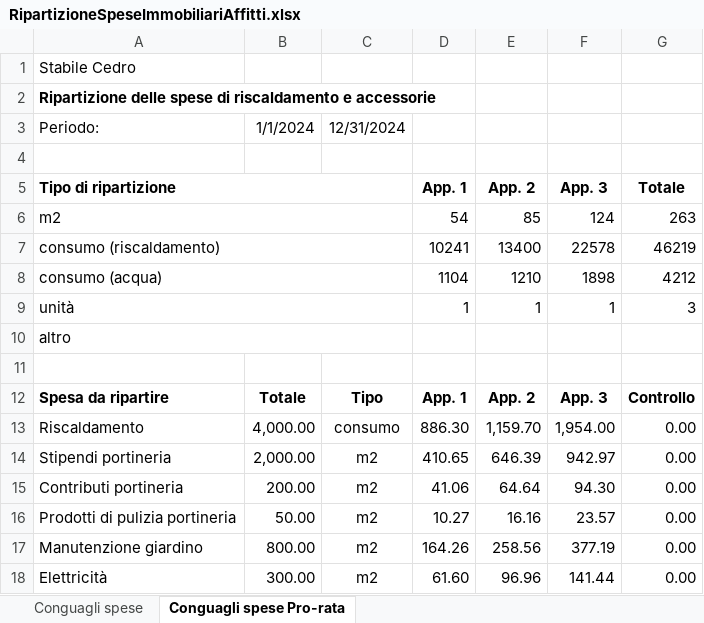
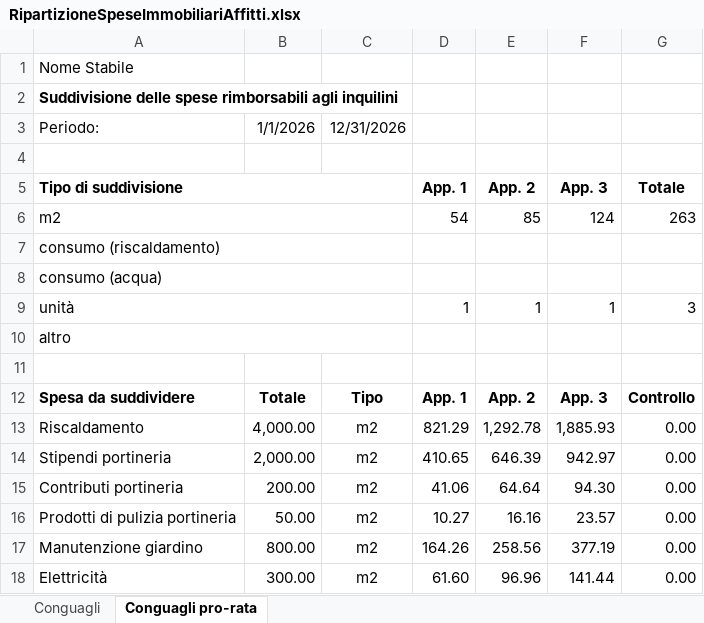
Before and after one commit to BananaAccounting/Universal, an Excel workbook: realestate/documents/RipartizioneSpeseImmobiliariAffitti.xlsx, sheet Conguagli pro-rata, drawn as a sheet; only a part is shown; values as stored, in another font and other column widths than the file's, no borders; conditional formats not drawn; the diff covers the shown part only; the diff names each change by its address in the sheet, - before the commit and + after, or states it on an @@ line.

Commit message:
Update RipartizioneSpeseImmobiliariAffitti.xlsx

```diff
--- a/realestate/documents/RipartizioneSpeseImmobiliariAffitti.xlsx (sheet Conguagli pro-rata)
+++ b/realestate/documents/RipartizioneSpeseImmobiliariAffitti.xlsx (sheet Conguagli pro-rata)
-sheet tab: Conguagli spese
+sheet tab: Conguagli
-sheet tab: Conguagli spese Pro-rata
+sheet tab: Conguagli pro-rata
-A1 (Tipo di suddivisione): Stabile Cedro
+A1 (Tipo di suddivisione): Nome Stabile
-A2 (Tipo di suddivisione): Ripartizione delle spese di riscaldamento e accessorie
+A2 (Tipo di suddivisione): Suddivisione delle spese rimborsabili agli inquilini
-B3: 1/1/2024
+B3: 1/1/2026
-C3: 12/31/2024
+C3: 12/31/2026
-A5: Tipo di ripartizione
+A5: Tipo di suddivisione
-D7 (App. 1): 10241
+D7 (App. 1): (empty)
-E7 (App. 2): 13400
+E7 (App. 2): (empty)
-F7 (App. 3): 22578
+F7 (App. 3): (empty)
-G7 (Totale): 46219
+G7 (Totale): (empty)
-D8 (App. 1): 1104
+D8 (App. 1): (empty)
-E8 (App. 2): 1210
+E8 (App. 2): (empty)
-F8 (App. 3): 1898
+F8 (App. 3): (empty)
-G8 (Totale): 4212
+G8 (Totale): (empty)
-A12 (Tipo di suddivisione): Spesa da ripartire
+A12 (Tipo di suddivisione): Spesa da suddividere
-C13: consumo
+C13: m2
-D13 (App. 1): 886.30
+D13 (App. 1): 821.29
-E13 (App. 2): 1,159.70
+E13 (App. 2): 1,292.78
-F13 (App. 3): 1,954.00
+F13 (App. 3): 1,885.93
```
Also changed, not shown: 1 added row, 1 removed row and 15 edited cells elsewhere in this sheet, sheet Conguagli.
